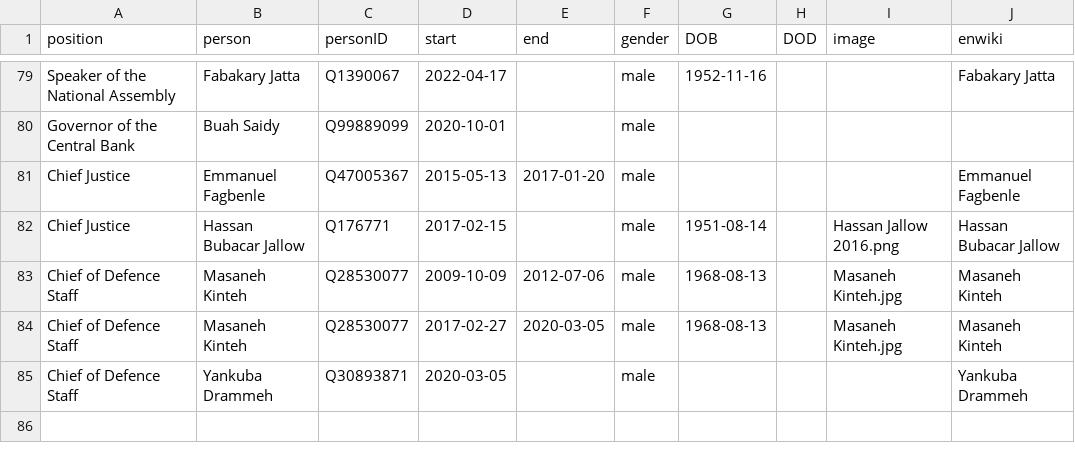
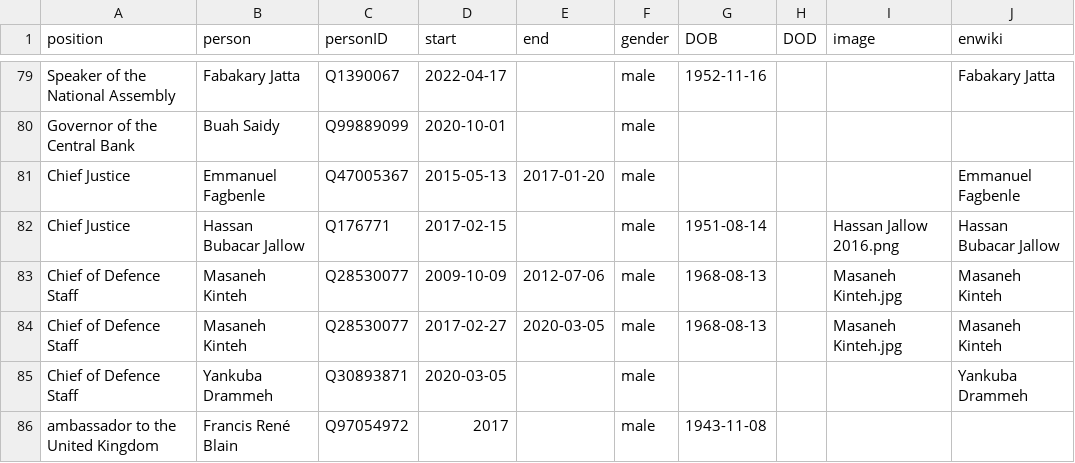
Before and after one commit to every-politician-scrapers/gambia-ministers, a CSV file: html/holders21.csv, drawn as a sheet; only a part is shown, gaps mark what is left out; the diff names each change by its address in the sheet, - before the commit and + after, or states it on an @@ line.

Commit message:
PCB update

```diff
--- a/html/holders21.csv
+++ b/html/holders21.csv
+row 86: ambassador to the United Kingdom | Francis René Blain | Q97054972 | 2017 |  | male | 1943-11-08
```
